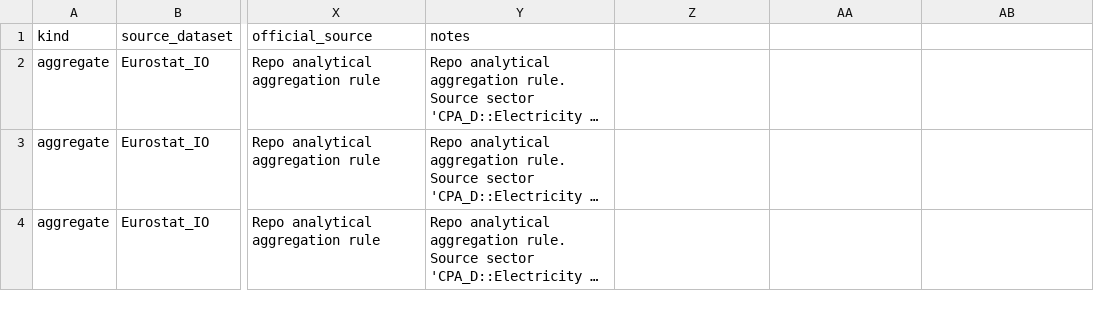
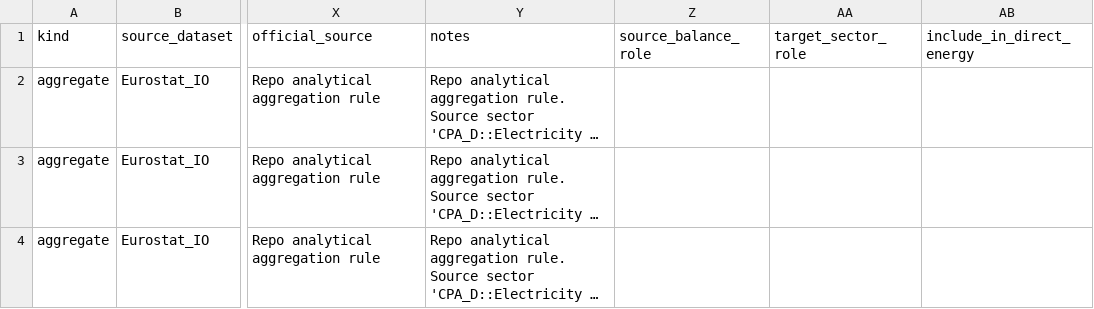
Before and after one commit to EcolEconModels/MRIO, a CSV file: scripts/mappings/energy_green_brown_2sector_from_split_subsectors.csv, drawn as a sheet; only a part is shown, gaps mark what is left out; long unchanged cells end in …; the diff names each change by its address in the sheet, - before the commit and + after, or states it on an @@ line.

```diff
--- a/scripts/mappings/energy_green_brown_2sector_from_split_subsectors.csv
+++ b/scripts/mappings/energy_green_brown_2sector_from_split_subsectors.csv
-Z1: (empty)
+Z1: source_balance_role
-AA1: (empty)
+AA1: target_sector_role
-AB1: (empty)
+AB1: include_in_direct_energy
```
Also changed, not shown: scripts/mappings/energy_balance_to_nace2_mapping.csv, scripts/mappings/exio_energy_split_cpa_no_electricity_source.csv, 11 other files.
